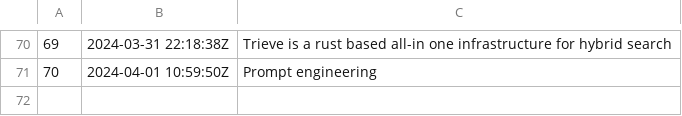
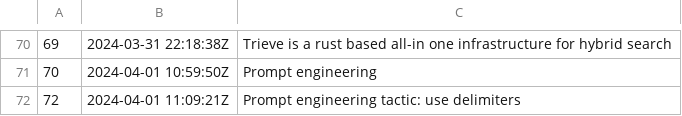
Before and after one commit to alxn0/zet, a TSV file: docs/dex/nodes.tsv, drawn as a sheet; only a part is shown, gaps mark what is left out; the diff names each change by its address in the sheet, - before the commit and + after, or states it on an @@ line.

Commit message:
Prompt engineering tactic: use delimiters

```diff
--- a/docs/dex/nodes.tsv
+++ b/docs/dex/nodes.tsv
+row 72: 72 | 2024-04-01 11:09:21Z | Prompt engineering tactic: use delimiters
```
Also changed, not shown: 5 other files.
